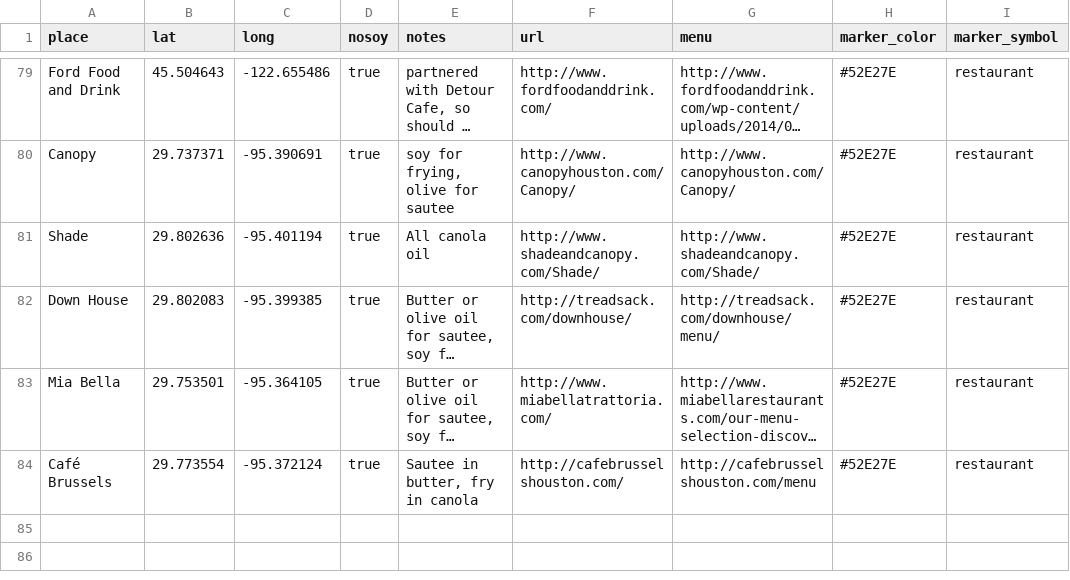
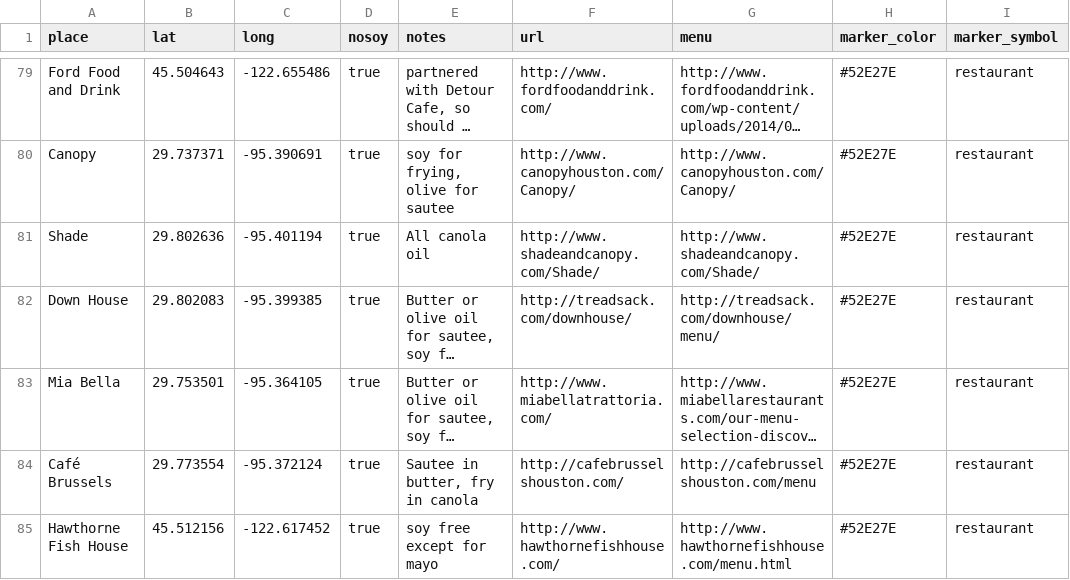
Before and after one commit to sckott/soylocs, a CSV file: data.csv, drawn as a sheet; only a part is shown, gaps mark what is left out; long unchanged cells end in …; the diff names each change by its address in the sheet, - before the commit and + after, or states it on an @@ line.

Commit message:
added hawthorne fish house

```diff
--- a/data.csv
+++ b/data.csv
+row 85: Hawthorne Fish House | 45.512156 | -122.617452 | true | soy free except for mayo | http://www.hawthornefishhouse.com/ | http://www.hawthornefishhouse.com/menu.html | #52E27E | restaurant
```
Also changed, not shown: 1 other file.
